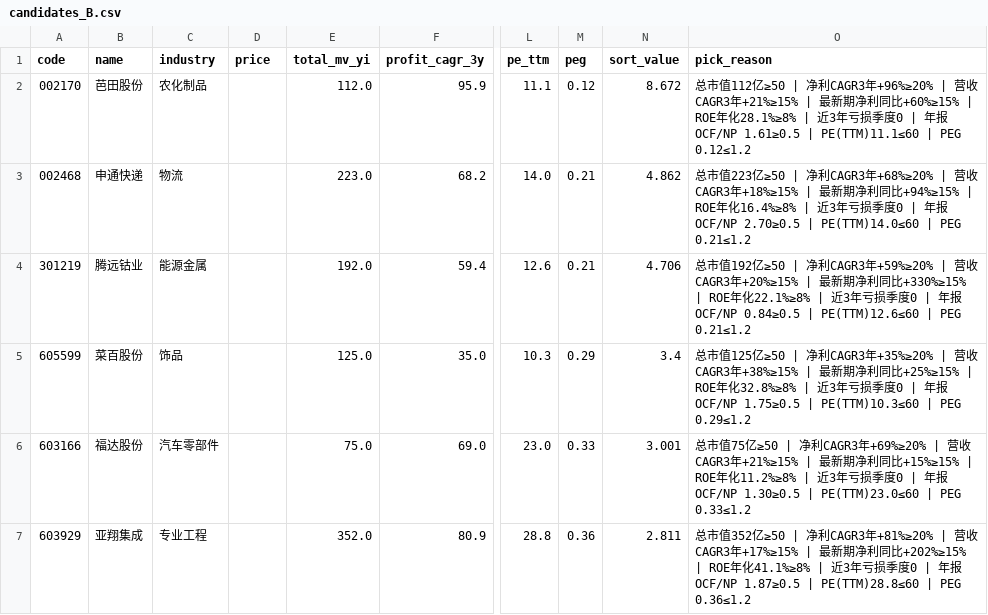
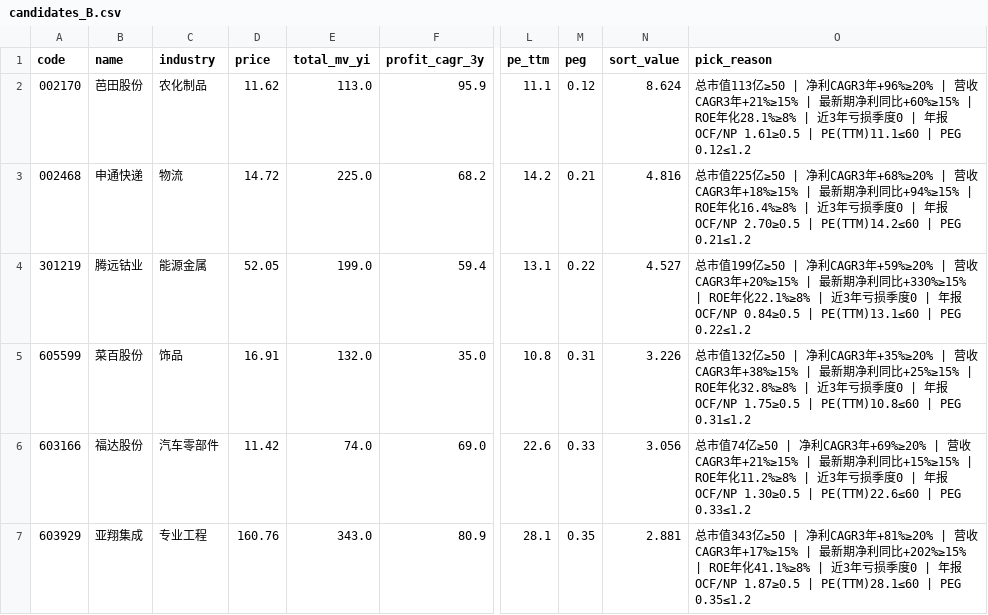
Before and after one commit to hitwhoyxw/stock_buy_notify, a CSV file: data/candidates_B.csv, drawn as a sheet; only a part is shown, gaps mark what is left out; the diff covers the shown part only; the diff names each change by its address in the sheet, - before the commit and + after, or states it on an @@ line.

```diff
--- a/data/candidates_B.csv
+++ b/data/candidates_B.csv
-D2 (price): (empty)
+D2 (price): 11.62
-E2 (total_mv_yi): 112.0
+E2 (total_mv_yi): 113.0
-N2 (sort_value): 8.672
+N2 (sort_value): 8.624
-O2 (pick_reason): …市值112亿≥50…
+O2 (pick_reason): …市值113亿≥50…
-D3 (price): (empty)
+D3 (price): 14.72
-E3 (total_mv_yi): 223.0
+E3 (total_mv_yi): 225.0
-L3 (pe_ttm): 14.0
+L3 (pe_ttm): 14.2
-N3 (sort_value): 4.862
+N3 (sort_value): 4.816
-O3 (pick_reason): …市值223亿≥50 | 净利CAGR3年+68%≥20% | 营收CAGR3年+18%≥15% | 最新期净利同比+94%≥15% | ROE年化16.4%≥8% | 近3年亏损季度0 | 年报OCF/NP 2.70≥0.5 | PE(TTM)14.0≤60 | PEG…
+O3 (pick_reason): …市值225亿≥50 | 净利CAGR3年+68%≥20% | 营收CAGR3年+18%≥15% | 最新期净利同比+94%≥15% | ROE年化16.4%≥8% | 近3年亏损季度0 | 年报OCF/NP 2.70≥0.5 | PE(TTM)14.2≤60 | PEG…
-D4 (price): (empty)
+D4 (price): 52.05
-E4 (total_mv_yi): 192.0
+E4 (total_mv_yi): 199.0
-L4 (pe_ttm): 12.6
+L4 (pe_ttm): 13.1
-M4 (peg): 0.21
+M4 (peg): 0.22
-N4 (sort_value): 4.706
+N4 (sort_value): 4.527
-O4 (pick_reason): …市值192亿≥50 | 净利CAGR3年+59%≥20% | 营收CAGR3年+20%≥15% | 最新期净利同比+330%≥15% | ROE年化22.1%≥8% | 近3年亏损季度0 | 年报OCF/NP 0.84≥0.5 | PE(TTM)12.6≤60 | PEG 0.21≤1.2
+O4 (pick_reason): …市值199亿≥50 | 净利CAGR3年+59%≥20% | 营收CAGR3年+20%≥15% | 最新期净利同比+330%≥15% | ROE年化22.1%≥8% | 近3年亏损季度0 | 年报OCF/NP 0.84≥0.5 | PE(TTM)13.1≤60 | PEG 0.22≤1.2
-D5 (price): (empty)
+D5 (price): 16.91
-E5 (total_mv_yi): 125.0
+E5 (total_mv_yi): 132.0
-L5 (pe_ttm): 10.3
+L5 (pe_ttm): 10.8
-M5 (peg): 0.29
+M5 (peg): 0.31
-N5 (sort_value): 3.4
+N5 (sort_value): 3.226
-O5 (pick_reason): …市值125亿≥50 | 净利CAGR3年+35%≥20% | 营收CAGR3年+38%≥15% | 最新期净利同比+25%≥15% | ROE年化32.8%≥8% | 近3年亏损季度0 | 年报OCF/NP 1.75≥0.5 | PE(TTM)10.3≤60 | PEG 0.29≤1.2
+O5 (pick_reason): …市值132亿≥50 | 净利CAGR3年+35%≥20% | 营收CAGR3年+38%≥15% | 最新期净利同比+25%≥15% | ROE年化32.8%≥8% | 近3年亏损季度0 | 年报OCF/NP 1.75≥0.5 | PE(TTM)10.8≤60 | PEG 0.31≤1.2
-D6 (price): (empty)
+D6 (price): 11.42
-E6 (total_mv_yi): 75.0
+E6 (total_mv_yi): 74.0
-L6 (pe_ttm): 23.0
+L6 (pe_ttm): 22.6
-N6 (sort_value): 3.001
+N6 (sort_value): 3.056
-O6 (pick_reason): …市值75亿≥50 | 净利CAGR3年+69%≥20% | 营收CAGR3年+21%≥15% | 最新期净利同比+15%≥15% | ROE年化11.2%≥8% | 近3年亏损季度0 | 年报OCF/NP 1.30≥0.5 | PE(TTM)23.0≤60 | PEG…
+O6 (pick_reason): …市值74亿≥50 | 净利CAGR3年+69%≥20% | 营收CAGR3年+21%≥15% | 最新期净利同比+15%≥15% | ROE年化11.2%≥8% | 近3年亏损季度0 | 年报OCF/NP 1.30≥0.5 | PE(TTM)22.6≤60 | PEG…
-D7 (price): (empty)
+D7 (price): 160.76
-E7 (total_mv_yi): 352.0
+E7 (total_mv_yi): 343.0
-L7 (pe_ttm): 28.8
+L7 (pe_ttm): 28.1
-M7 (peg): 0.36
+M7 (peg): 0.35
-N7 (sort_value): 2.811
+N7 (sort_value): 2.881
-O7 (pick_reason): …市值352亿≥50 | 净利CAGR3年+81%≥20% | 营收CAGR3年+17%≥15% | 最新期净利同比+202%≥15% | ROE年化41.1%≥8% | 近3年亏损季度0 | 年报OCF/NP 1.87≥0.5 | PE(TTM)28.8≤60 | PEG 0.36≤1.2
+O7 (pick_reason): …市值343亿≥50 | 净利CAGR3年+81%≥20% | 营收CAGR3年+17%≥15% | 最新期净利同比+202%≥15% | ROE年化41.1%≥8% | 近3年亏损季度0 | 年报OCF/NP 1.87≥0.5 | PE(TTM)28.1≤60 | PEG 0.35≤1.2
```
Also changed, not shown: 2 added rows, 2 removed rows and 70 edited cells elsewhere in this file, data/candidates_A.csv, 2 other files.
